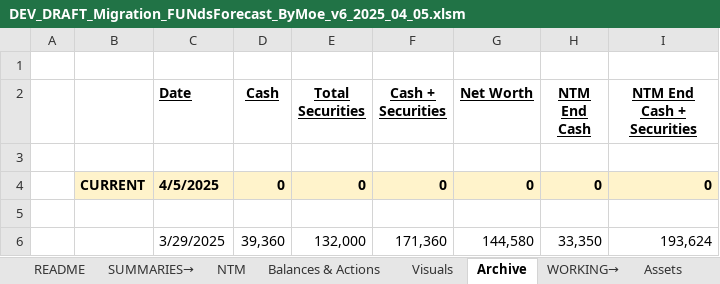
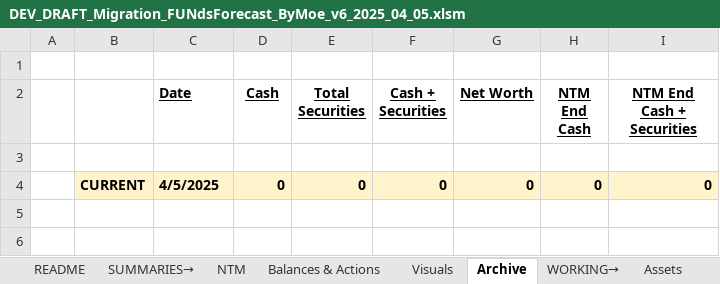
Before and after one commit to jrenn3/excel-data-migration, an Excel workbook: backend/DEV_DRAFT_Migration_FUNdsForecast_ByMoe_v6_2025_04_05.xlsm, sheet Archive, drawn as a sheet; values as stored, in another font and other column widths than the file's, no borders; charts and pictures and conditional formats not drawn; the diff names each change by its address in the sheet, - before the commit and + after, or states it on an @@ line.

Commit message:
migrate Archive

```diff
--- a/backend/DEV_DRAFT_Migration_FUNdsForecast_ByMoe_v6_2025_04_05.xlsm (sheet Archive)
+++ b/backend/DEV_DRAFT_Migration_FUNdsForecast_ByMoe_v6_2025_04_05.xlsm (sheet Archive)
-row 5: (empty)
-row 6:  |  | 3/29/2025 | 39,360 | 132,000 | 171,360 | 144,580 | 33,350 | 193,624
```
Also changed, not shown: sheet NTM, 1 other file.
